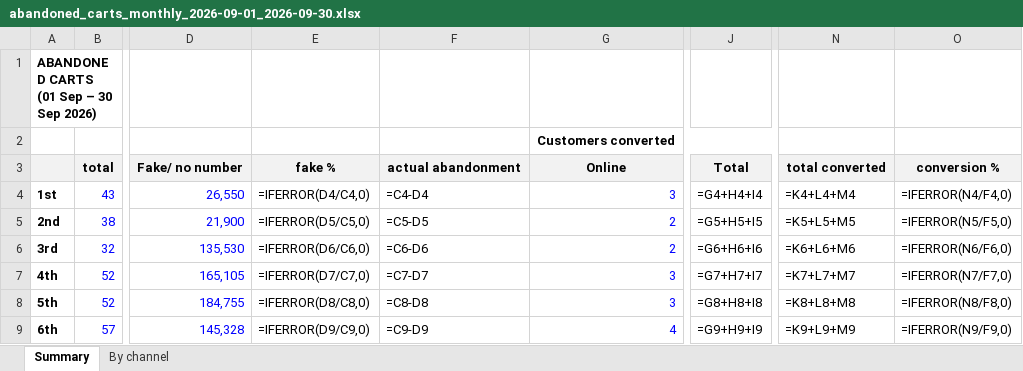
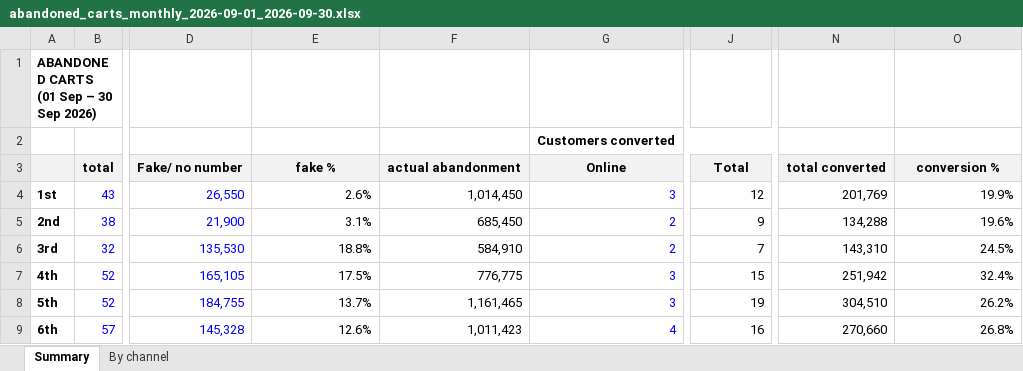
Before and after one commit to Aryan-Arya05/mulmulos-data, an Excel workbook: reports/abandoned-carts/abandoned_carts_monthly_2026-09-01_2026-09-30.xlsx, sheet Summary, drawn as a sheet; only a part is shown, gaps mark what is left out; values as stored, in another font and other column widths than the file's, no borders; formulas without a stored value are shown as written; the diff covers the shown part only; the diff names each change by its address in the sheet, - before the commit and + after, or states it on an @@ line.

```diff
--- a/reports/abandoned-carts/abandoned_carts_monthly_2026-09-01_2026-09-30.xlsx (sheet Summary)
+++ b/reports/abandoned-carts/abandoned_carts_monthly_2026-09-01_2026-09-30.xlsx (sheet Summary)
-E4: =IFERROR(D4/C4,0)
+E4: 2.6%
-F4: =C4-D4
+F4: 1,014,450
-J4: =G4+H4+I4
+J4: 12
-N4: =K4+L4+M4
+N4: 201,769
-O4: =IFERROR(N4/F4,0)
+O4: 19.9%
-E5: =IFERROR(D5/C5,0)
+E5: 3.1%
-F5: =C5-D5
+F5: 685,450
-J5: =G5+H5+I5
+J5: 9
-N5: =K5+L5+M5
+N5: 134,288
-O5: =IFERROR(N5/F5,0)
+O5: 19.6%
-E6: =IFERROR(D6/C6,0)
+E6: 18.8%
-F6: =C6-D6
+F6: 584,910
-J6: =G6+H6+I6
+J6: 7
-N6: =K6+L6+M6
+N6: 143,310
-O6: =IFERROR(N6/F6,0)
+O6: 24.5%
-E7: =IFERROR(D7/C7,0)
+E7: 17.5%
-F7: =C7-D7
+F7: 776,775
-J7: =G7+H7+I7
+J7: 15
-N7: =K7+L7+M7
+N7: 251,942
-O7: =IFERROR(N7/F7,0)
+O7: 32.4%
-E8: =IFERROR(D8/C8,0)
+E8: 13.7%
-F8: =C8-D8
+F8: 1,161,465
-J8: =G8+H8+I8
+J8: 19
-N8: =K8+L8+M8
+N8: 304,510
-O8: =IFERROR(N8/F8,0)
+O8: 26.2%
-E9: =IFERROR(D9/C9,0)
+E9: 12.6%
-F9: =C9-D9
+F9: 1,011,423
-J9: =G9+H9+I9
+J9: 16
-N9: =K9+L9+M9
+N9: 270,660
-O9: =IFERROR(N9/F9,0)
+O9: 26.8%
```
Also changed, not shown: 134 edited cells elsewhere in this sheet, sheet By channel, reports/abandoned-carts/abandoned_carts_monthly_2026-10-01_2026-10-31.xlsx, 2 other files.
